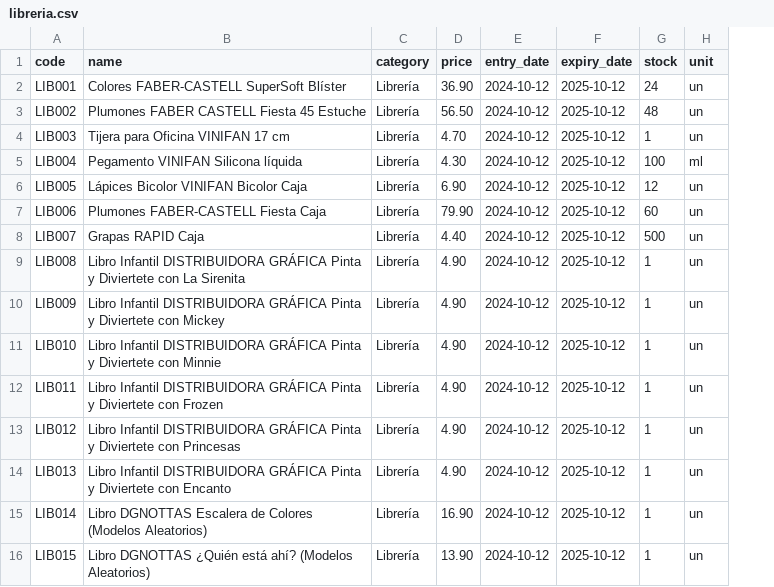
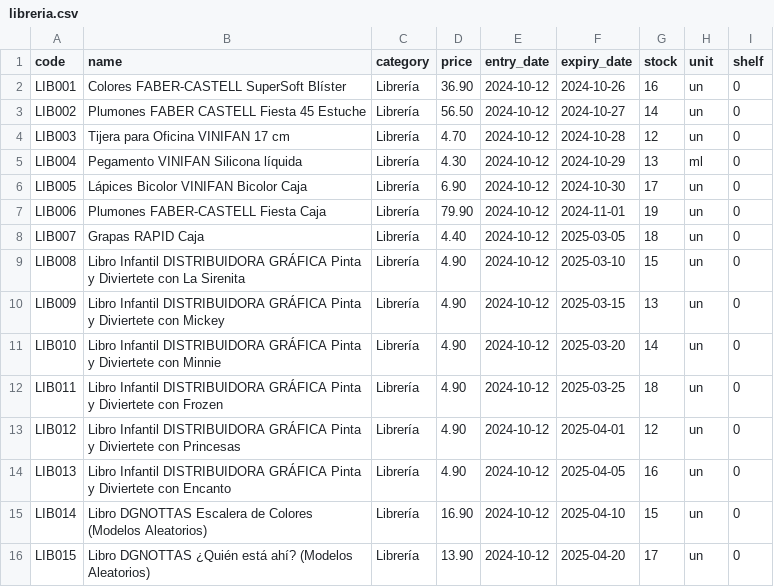
Before and after one commit to cjelgamer/ADA_inventory, a CSV file: Data/libreria.csv, drawn as a sheet; only a part is shown; the diff covers the shown part only; the diff names each change by its address in the sheet, - before the commit and + after, or states it on an @@ line.

```diff
--- a/Data/libreria.csv
+++ b/Data/libreria.csv
+column I (shelf), rows 2-16: all 0
-F2 (expiry_date): 2025-10-12
+F2 (expiry_date): 2024-10-26
-G2 (stock): 24
+G2 (stock): 16
-F3 (expiry_date): 2025-10-12
+F3 (expiry_date): 2024-10-27
-G3 (stock): 48
+G3 (stock): 14
-F4 (expiry_date): 2025-10-12
+F4 (expiry_date): 2024-10-28
-G4 (stock): 1
+G4 (stock): 12
-F5 (expiry_date): 2025-10-12
+F5 (expiry_date): 2024-10-29
-G5 (stock): 100
+G5 (stock): 13
-F6 (expiry_date): 2025-10-12
+F6 (expiry_date): 2024-10-30
-G6 (stock): 12
+G6 (stock): 17
-F7 (expiry_date): 2025-10-12
+F7 (expiry_date): 2024-11-01
-G7 (stock): 60
+G7 (stock): 19
-F8 (expiry_date): 2025-10-12
+F8 (expiry_date): 2025-03-05
-G8 (stock): 500
+G8 (stock): 18
-F9 (expiry_date): 2025-10-12
+F9 (expiry_date): 2025-03-10
-G9 (stock): 1
+G9 (stock): 15
-F10 (expiry_date): 2025-10-12
+F10 (expiry_date): 2025-03-15
-G10 (stock): 1
+G10 (stock): 13
-F11 (expiry_date): 2025-10-12
+F11 (expiry_date): 2025-03-20
-G11 (stock): 1
+G11 (stock): 14
-F12 (expiry_date): 2025-10-12
+F12 (expiry_date): 2025-03-25
-G12 (stock): 1
+G12 (stock): 18
-F13 (expiry_date): 2025-10-12
+F13 (expiry_date): 2025-04-01
-G13 (stock): 1
+G13 (stock): 12
-F14 (expiry_date): 2025-10-12
+F14 (expiry_date): 2025-04-05
-G14 (stock): 1
+G14 (stock): 16
-F15 (expiry_date): 2025-10-12
+F15 (expiry_date): 2025-04-10
-G15 (stock): 1
+G15 (stock): 15
-F16 (expiry_date): 2025-10-12
+F16 (expiry_date): 2025-04-20
-G16 (stock): 1
+G16 (stock): 17
```
Also changed, not shown: 16 edited cells elsewhere in this file, Data/frutas-y-verduras.csv, Data/jugueteria.csv, 13 other files.
